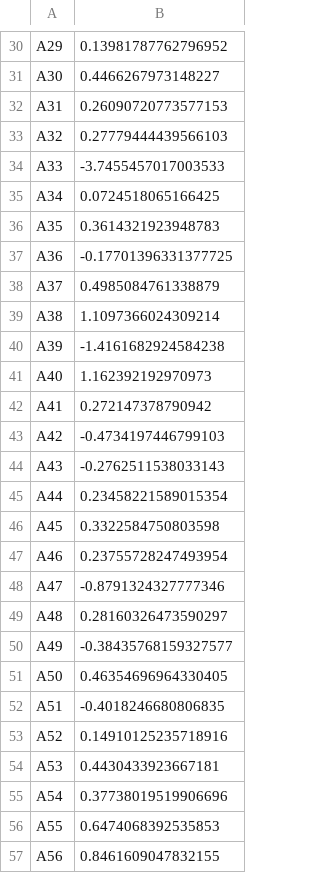
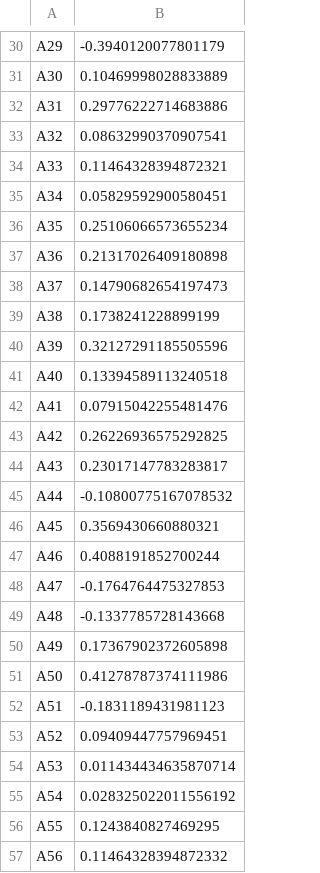
Before and after one commit to ShreyDixit/MSA-App, a CSV file: shapley_values.csv, drawn as a sheet; only a part is shown, gaps mark what is left out; the diff covers the shown part only; the diff names each change by its address in the sheet, - before the commit and + after, or states it on an @@ line.

```diff
--- a/shapley_values.csv
+++ b/shapley_values.csv
-B30: 0.13981787762796952
+B30: -0.3940120077801179
-B31: 0.4466267973148227
+B31: 0.10469998028833889
-B32: 0.26090720773577153
+B32: 0.29776222714683886
-B33: 0.27779444439566103
+B33: 0.08632990370907541
-B34: -3.7455457017003533
+B34: 0.11464328394872321
-B35: 0.0724518065166425
+B35: 0.05829592900580451
-B36: 0.3614321923948783
+B36: 0.25106066573655234
-B37: -0.17701396331377725
+B37: 0.21317026409180898
-B38: 0.4985084761338879
+B38: 0.14790682654197473
-B39: 1.1097366024309214
+B39: 0.1738241228899199
-B40: -1.4161682924584238
+B40: 0.32127291185505596
-B41: 1.162392192970973
+B41: 0.13394589113240518
-B42: 0.272147378790942
+B42: 0.07915042255481476
-B43: -0.4734197446799103
+B43: 0.26226936575292825
-B44: -0.2762511538033143
+B44: 0.23017147783283817
-B45: 0.23458221589015354
+B45: -0.10800775167078532
-B46: 0.3322584750803598
+B46: 0.3569430660880321
-B47: 0.23755728247493954
+B47: 0.4088191852700244
-B48: -0.8791324327777346
+B48: -0.1764764475327853
-B49: 0.28160326473590297
+B49: -0.1337785728143668
-B50: -0.38435768159327577
+B50: 0.17367902372605898
-B51: 0.46354696964330405
+B51: 0.41278787374111986
-B52: -0.4018246680806835
+B52: -0.1831189431981123
-B53: 0.14910125235718916
+B53: 0.09409447757969451
-B54: 0.4430433923667181
+B54: 0.011434434635870714
-B55: 0.37738019519906696
+B55: 0.028325022011556192
-B56: 0.6474068392535853
+B56: 0.1243840827469295
-B57: 0.8461609047832155
+B57: 0.11464328394872332
```
Also changed, not shown: 36 edited cells elsewhere in this file, 3 other files.
